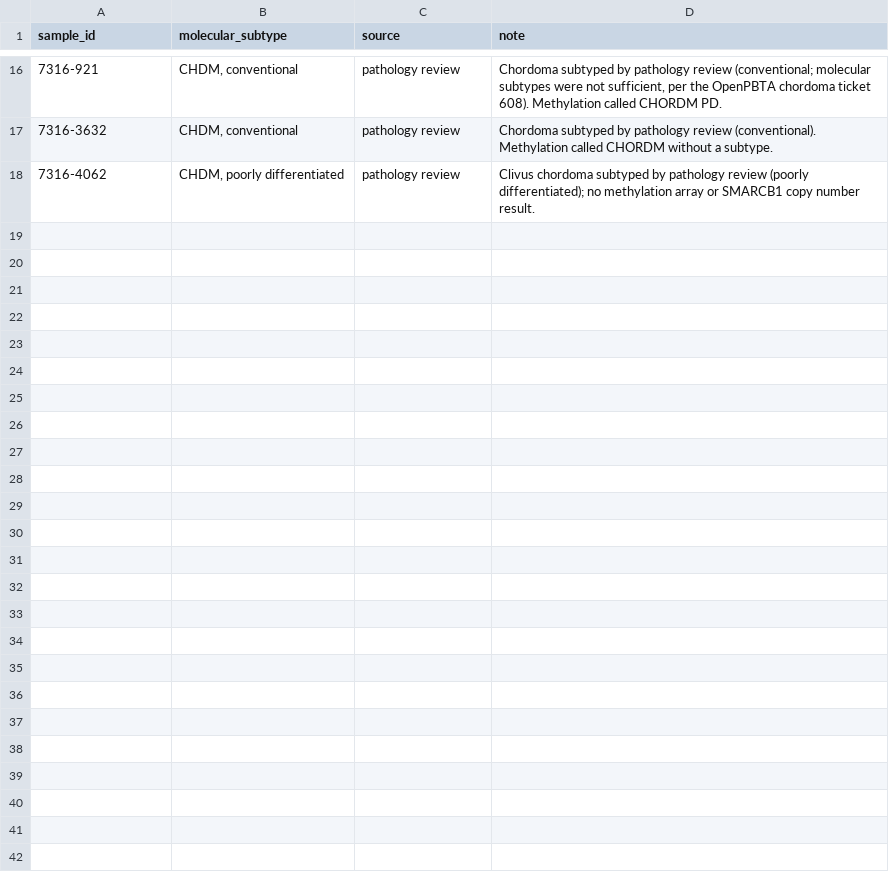
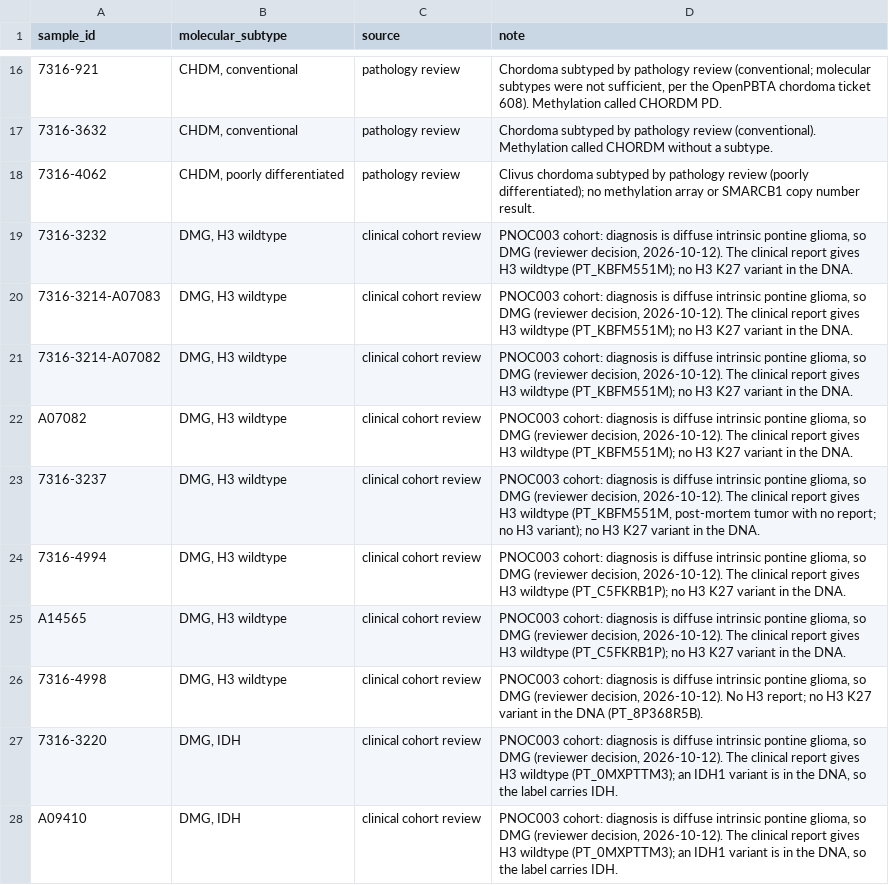
Before and after one commit to rokitalab/OpenPedCan-Project-CNH, a TSV file: analyses/molecular-subtyping-CNS/input/manual_subtype_review.tsv, drawn as a sheet; only a part is shown, gaps mark what is left out; the diff names each change by its address in the sheet, - before the commit and + after, or states it on an @@ line.

```diff
--- a/analyses/molecular-subtyping-CNS/input/manual_subtype_review.tsv
+++ b/analyses/molecular-subtyping-CNS/input/manual_subtype_review.tsv
+row 19: 7316-3232 | DMG, H3 wildtype | clinical cohort review | PNOC003 cohort: diagnosis is diffuse intrinsic pontine glioma, so DMG (reviewer decision, 2026-10-12). The clinical report gives H3 wildtype (PT_KBFM551M); no H3 K27 variant in the DNA.
+row 20: 7316-3214-A07083 | DMG, H3 wildtype | clinical cohort review | PNOC003 cohort: diagnosis is diffuse intrinsic pontine glioma, so DMG (reviewer decision, 2026-10-12). The clinical report gives H3 wildtype (PT_KBFM551M); no H3 K27 variant in the DNA.
+row 21: 7316-3214-A07082 | DMG, H3 wildtype | clinical cohort review | PNOC003 cohort: diagnosis is diffuse intrinsic pontine glioma, so DMG (reviewer decision, 2026-10-12). The clinical report gives H3 wildtype (PT_KBFM551M); no H3 K27 variant in the DNA.
+row 22: A07082 | DMG, H3 wildtype | clinical cohort review | PNOC003 cohort: diagnosis is diffuse intrinsic pontine glioma, so DMG (reviewer decision, 2026-10-12). The clinical report gives H3 wildtype (PT_KBFM551M); no H3 K27 variant in the DNA.
+row 23: 7316-3237 | DMG, H3 wildtype | clinical cohort review | PNOC003 cohort: diagnosis is diffuse intrinsic pontine glioma, so DMG (reviewer decision, 2026-10-12). The clinical report gives H3 wildtype (PT_KBFM551M, post-mortem tumor with no report; no H3 variant); no H3 K27 variant in the DNA.
+row 24: 7316-4994 | DMG, H3 wildtype | clinical cohort review | PNOC003 cohort: diagnosis is diffuse intrinsic pontine glioma, so DMG (reviewer decision, 2026-10-12). The clinical report gives H3 wildtype (PT_C5FKRB1P); no H3 K27 variant in the DNA.
+row 25: A14565 | DMG, H3 wildtype | clinical cohort review | PNOC003 cohort: diagnosis is diffuse intrinsic pontine glioma, so DMG (reviewer decision, 2026-10-12). The clinical report gives H3 wildtype (PT_C5FKRB1P); no H3 K27 variant in the DNA.
+row 26: 7316-4998 | DMG, H3 wildtype | clinical cohort review | PNOC003 cohort: diagnosis is diffuse intrinsic pontine glioma, so DMG (reviewer decision, 2026-10-12). No H3 report; no H3 K27 variant in the DNA (PT_8P368R5B).
+row 27: 7316-3220 | DMG, IDH | clinical cohort review | PNOC003 cohort: diagnosis is diffuse intrinsic pontine glioma, so DMG (reviewer decision, 2026-10-12). The clinical report gives H3 wildtype (PT_0MXPTTM3); an IDH1 variant is in the DNA, so the label carries IDH.
+row 28: A09410 | DMG, IDH | clinical cohort review | PNOC003 cohort: diagnosis is diffuse intrinsic pontine glioma, so DMG (reviewer decision, 2026-10-12). The clinical report gives H3 wildtype (PT_0MXPTTM3); an IDH1 variant is in the DNA, so the label carries IDH.
```
Also changed, not shown: analyses/molecular-subtyping-CNS/results/cell_line_tumor_concordance.tsv, analyses/molecular-subtyping-CNS/results/legacy_comparison.tsv, 6 other files.
